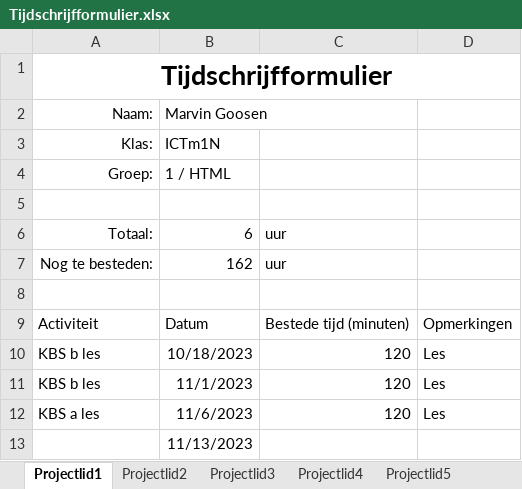
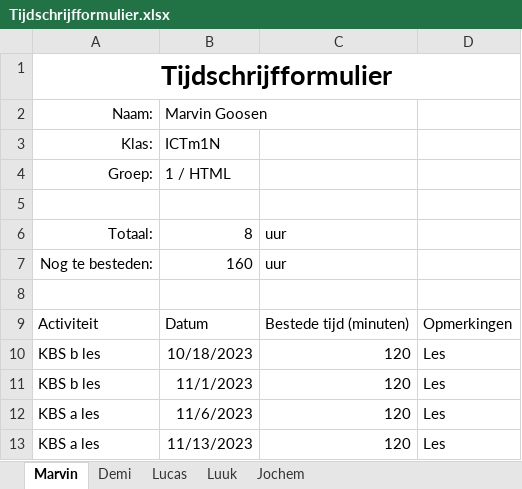
Before and after one commit to YoungSilent/nerdy_gadgets, an Excel workbook: Docs/tijd_schrijven/Tijdschrijfformulier.xlsx, sheet Marvin, drawn as a sheet; values as stored, in another font and other column widths than the file's, no borders; table styles not drawn; the diff names each change by its address in the sheet, - before the commit and + after, or states it on an @@ line.

```diff
--- a/Docs/tijd_schrijven/Tijdschrijfformulier.xlsx (sheet Marvin)
+++ b/Docs/tijd_schrijven/Tijdschrijfformulier.xlsx (sheet Marvin)
-sheet tab: Projectlid1
+sheet tab: Marvin
-sheet tab: Projectlid2
+sheet tab: Demi
-sheet tab: Projectlid3
+sheet tab: Lucas
-sheet tab: Projectlid4
+sheet tab: Luuk
-sheet tab: Projectlid5
+sheet tab: Jochem
-B6: 6
+B6: 8
-B7: 162
+B7: 160
-A13: (empty)
+A13: KBS a les
-C13: (empty)
+C13: 120
-D13: (empty)
+D13: Les
```
Also changed, not shown: sheet Jochem, sheet Demi, sheet Lucas, sheet Luuk, 9 other files.
